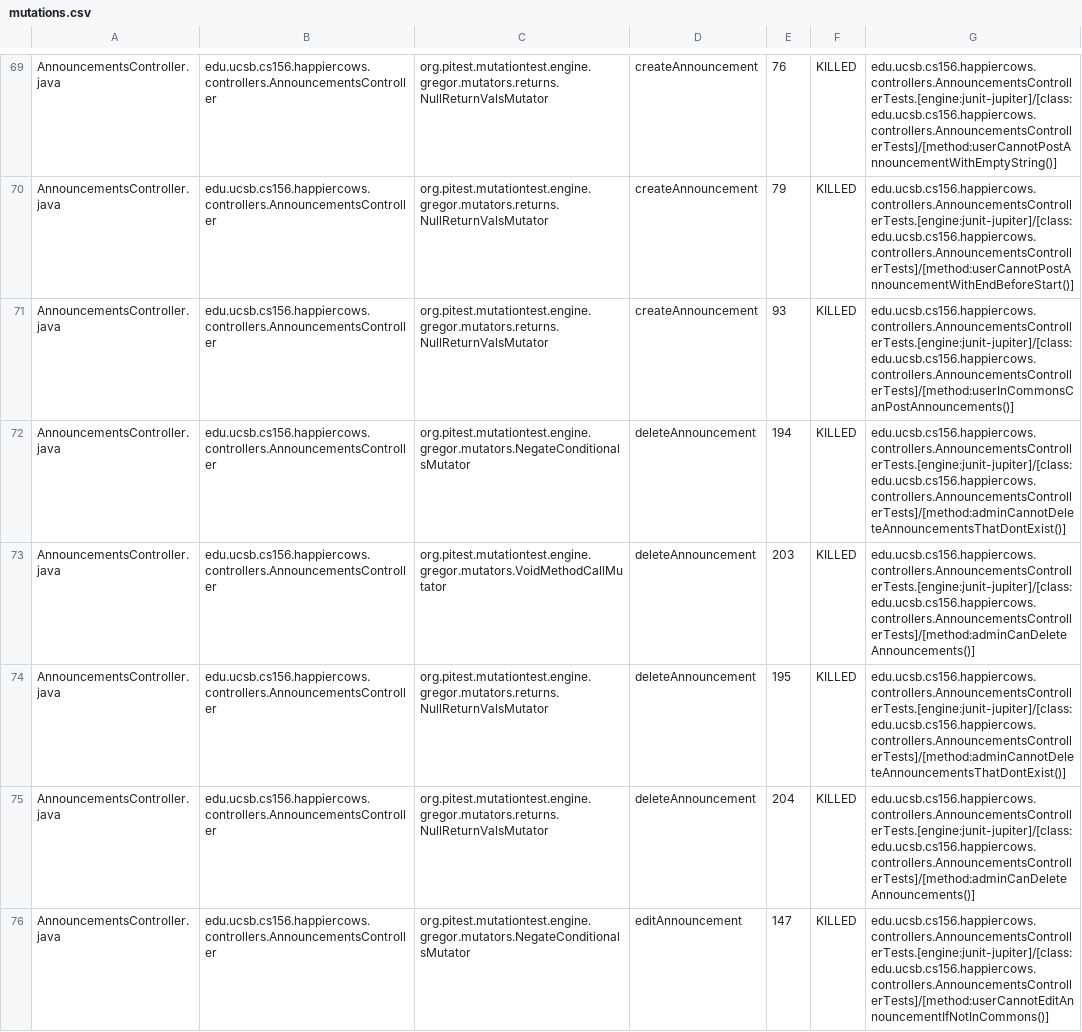
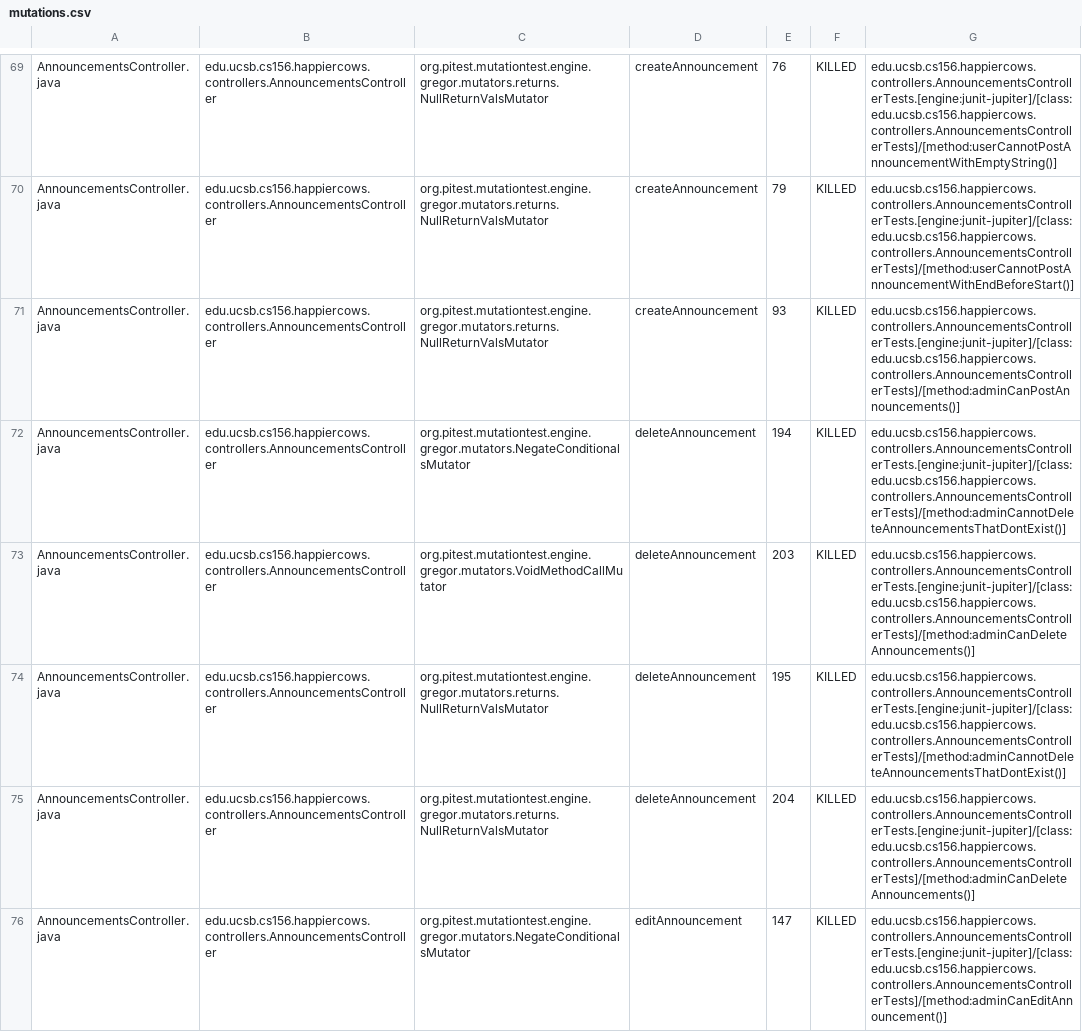
Before and after one commit to ucsb-cs156-s24/proj-happycows-s24-4pm-5, a CSV file: pitest/mutations.csv, drawn as a sheet; only a part is shown, gaps mark what is left out; the diff covers the shown part only.

Commit message:
Deploying to gh-pages from @ ucsb-cs156-s24/proj-happycows-s24-4pm-5@5ee1b3aee0ea44c4b107a8f488e41c3bf9d6efda 🚀

```diff
--- a/pitest/mutations.csv
+++ b/pitest/mutations.csv
@@ -70,3 +70,3 @@ AnnouncementsController.java,edu.ucsb.cs156.happiercows.controllers.Announcement
 AnnouncementsController.java,edu.ucsb.cs156.happiercows.controllers.AnnouncementsController,org.pitest.mutationtest.engine.gregor.mutators.returns.NullReturnValsMutator,createAnnouncement,79,KILLED,edu.ucsb.cs156.happiercows.controllers.AnnouncementsControllerTests.[engine:junit-jupiter]/[class:edu.ucsb.cs156.happiercows.controllers.AnnouncementsControllerTests]/[method:userCannotPostAnnouncementWithEndBeforeStart()]
-AnnouncementsController.java,edu.ucsb.cs156.happiercows.controllers.AnnouncementsController,org.pitest.mutationtest.engine.gregor.mutators.returns.NullReturnValsMutator,createAnnouncement,93,KILLED,edu.ucsb.cs156.happiercows.controllers.AnnouncementsControllerTests.[engine:junit-jupiter]/[class:edu.ucsb.cs156.happiercows.controllers.AnnouncementsControllerTests]/[method:userInCommonsCanPostAnnouncements()]
+AnnouncementsController.java,edu.ucsb.cs156.happiercows.controllers.AnnouncementsController,org.pitest.mutationtest.engine.gregor.mutators.returns.NullReturnValsMutator,createAnnouncement,93,KILLED,edu.ucsb.cs156.happiercows.controllers.AnnouncementsControllerTests.[engine:junit-jupiter]/[class:edu.ucsb.cs156.happiercows.controllers.AnnouncementsControllerTests]/[method:adminCanPostAnnouncements()]
 AnnouncementsController.java,edu.ucsb.cs156.happiercows.controllers.AnnouncementsController,org.pitest.mutationtest.engine.gregor.mutators.NegateConditionalsMutator,deleteAnnouncement,194,KILLED,edu.ucsb.cs156.happiercows.controllers.AnnouncementsControllerTests.[engine:junit-jupiter]/[class:edu.ucsb.cs156.happiercows.controllers.AnnouncementsControllerTests]/[method:adminCannotDeleteAnnouncementsThatDontExist()]
@@ -75,2 +75,2 @@ AnnouncementsController.java,edu.ucsb.cs156.happiercows.controllers.Announcement
 AnnouncementsController.java,edu.ucsb.cs156.happiercows.controllers.AnnouncementsController,org.pitest.mutationtest.engine.gregor.mutators.returns.NullReturnValsMutator,deleteAnnouncement,204,KILLED,edu.ucsb.cs156.happiercows.controllers.AnnouncementsControllerTests.[engine:junit-jupiter]/[class:edu.ucsb.cs156.happiercows.controllers.AnnouncementsControllerTests]/[method:adminCanDeleteAnnouncements()]
-AnnouncementsController.java,edu.ucsb.cs156.happiercows.controllers.AnnouncementsController,org.pitest.mutationtest.engine.gregor.mutators.NegateConditionalsMutator,editAnnouncement,147,KILLED,edu.ucsb.cs156.happiercows.controllers.AnnouncementsControllerTests.[engine:junit-jupiter]/[class:edu.ucsb.cs156.happiercows.controllers.AnnouncementsControllerTests]/[method:userCannotEditAnnouncementIfNotInCommons()]
+AnnouncementsController.java,edu.ucsb.cs156.happiercows.controllers.AnnouncementsController,org.pitest.mutationtest.engine.gregor.mutators.NegateConditionalsMutator,editAnnouncement,147,KILLED,edu.ucsb.cs156.happiercows.controllers.AnnouncementsControllerTests.[engine:junit-jupiter]/[class:edu.ucsb.cs156.happiercows.controllers.AnnouncementsControllerTests]/[method:adminCanEditAnnouncement()]
```
Also changed, not shown: 35 edited cells elsewhere in this file, 48 other files.
